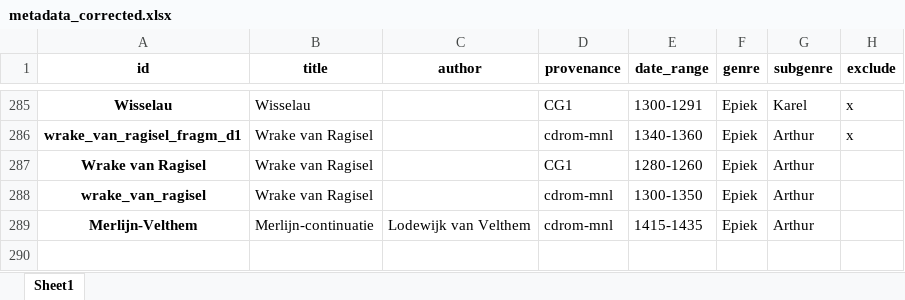
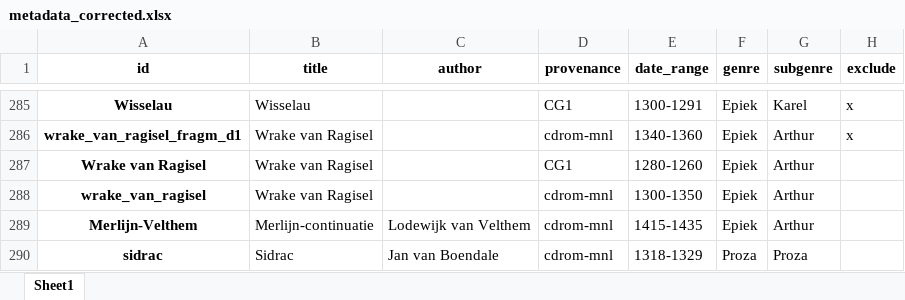
Before and after one commit to Caroline-Vandyck/authorship-boendale, an Excel workbook: data/metadata_corrected.xlsx, sheet Sheet1, drawn as a sheet; only a part is shown, gaps mark what is left out; values as stored, in another font and other column widths than the file's, no borders; the diff names each change by its address in the sheet, - before the commit and + after, or states it on an @@ line.

Commit message:
Sidrac + similarity graphs

```diff
--- a/data/metadata_corrected.xlsx (sheet Sheet1)
+++ b/data/metadata_corrected.xlsx (sheet Sheet1)
+row 290: sidrac | Sidrac | Jan van Boendale | cdrom-mnl | 1318-1329 | Proza | Proza
```
Also changed, not shown: 17 other files.
